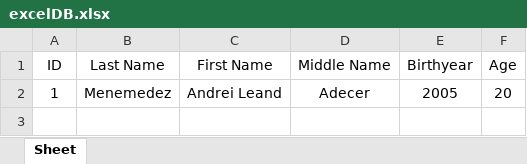
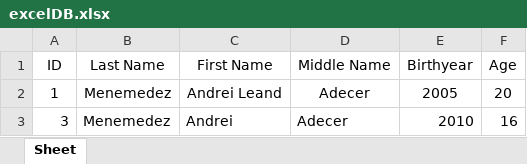
Before and after one commit to AndreiLeand/ITCS103, an Excel workbook: excelDB.xlsx, sheet Sheet, drawn as a sheet; values as stored, in another font and other column widths than the file's, no borders; the diff names each change by its address in the sheet, - before the commit and + after, or states it on an @@ line.

```diff
--- a/excelDB.xlsx (sheet Sheet)
+++ b/excelDB.xlsx (sheet Sheet)
+row 3: 3 | Menemedez | Andrei | Adecer | 2010 | 16
```
Also changed, not shown: 2 other files.
